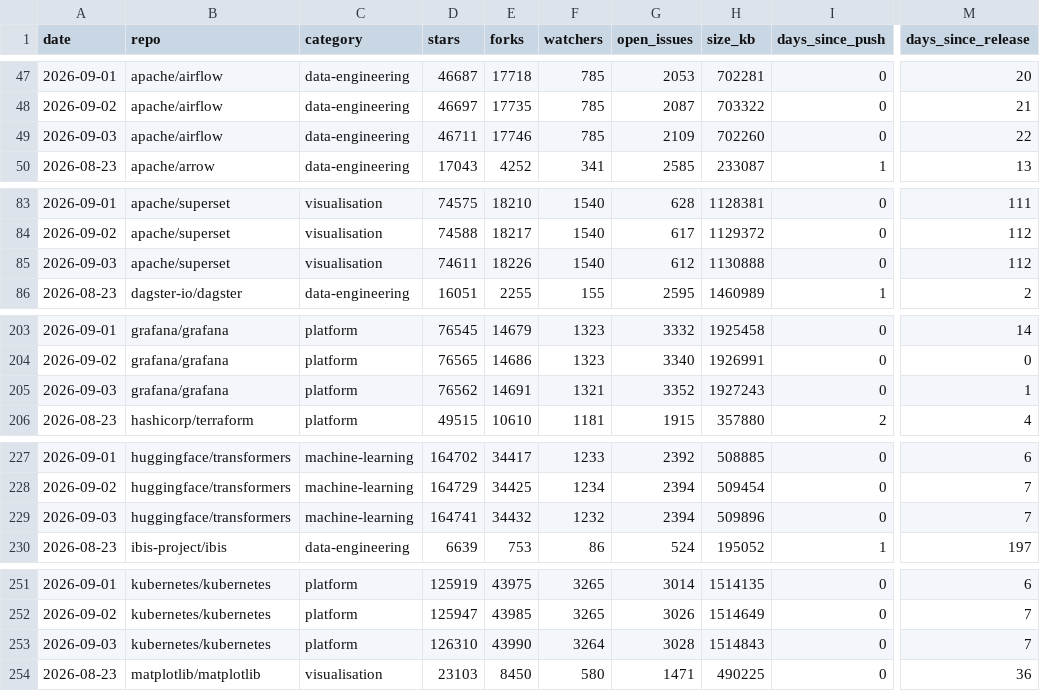
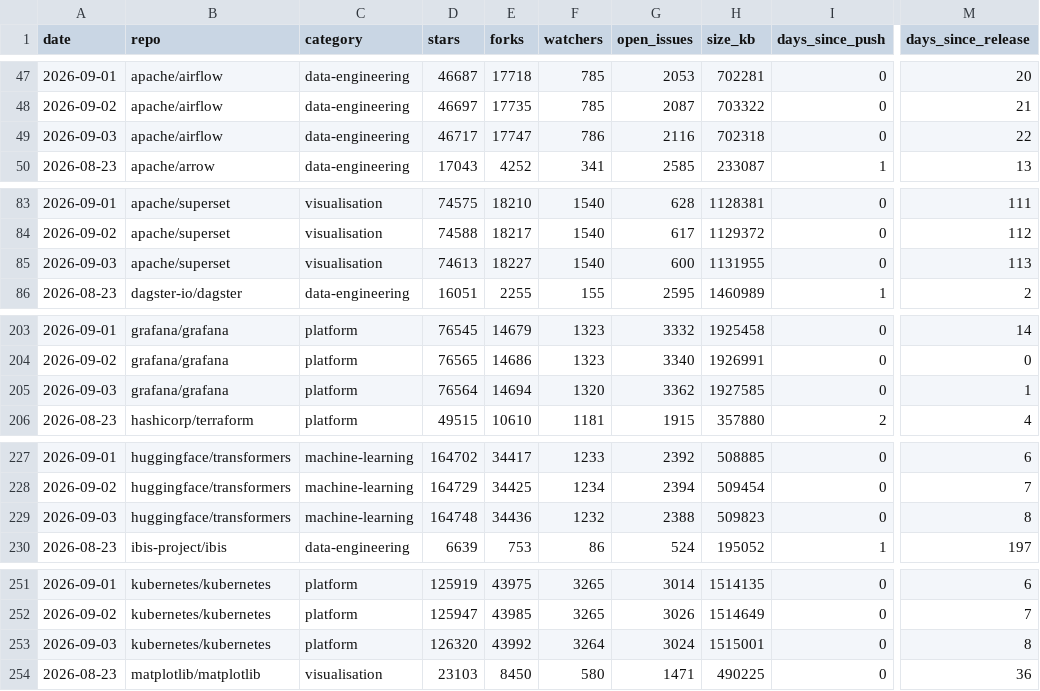
Before and after one commit to Amirzamani1l/oss-momentum, a CSV file: data/observations.csv, drawn as a sheet; only a part is shown, gaps mark what is left out; the diff covers the shown part only; the diff names each change by its address in the sheet, - before the commit and + after, or states it on an @@ line.

Commit message:
data: 2026-09-03 snapshot (42 projects, +1,099 stars, kubernetes leading) (#44)

```diff
--- a/data/observations.csv
+++ b/data/observations.csv
-D49 (stars): 46711
+D49 (stars): 46717
-E49 (forks): 17746
+E49 (forks): 17747
-F49 (watchers): 785
+F49 (watchers): 786
-G49 (open_issues): 2109
+G49 (open_issues): 2116
-H49 (size_kb): 702260
+H49 (size_kb): 702318
-D85 (stars): 74611
+D85 (stars): 74613
-E85 (forks): 18226
+E85 (forks): 18227
-G85 (open_issues): 612
+G85 (open_issues): 600
-H85 (size_kb): 1130888
+H85 (size_kb): 1131955
-M85 (days_since_release): 112
+M85 (days_since_release): 113
-D205 (stars): 76562
+D205 (stars): 76564
-E205 (forks): 14691
+E205 (forks): 14694
-F205 (watchers): 1321
+F205 (watchers): 1320
-G205 (open_issues): 3352
+G205 (open_issues): 3362
-H205 (size_kb): 1927243
+H205 (size_kb): 1927585
-D229 (stars): 164741
+D229 (stars): 164748
-E229 (forks): 34432
+E229 (forks): 34436
-G229 (open_issues): 2394
+G229 (open_issues): 2388
-H229 (size_kb): 509896
+H229 (size_kb): 509823
-M229 (days_since_release): 7
+M229 (days_since_release): 8
-D253 (stars): 126310
+D253 (stars): 126320
-E253 (forks): 43990
+E253 (forks): 43992
-G253 (open_issues): 3028
+G253 (open_issues): 3024
-H253 (size_kb): 1514843
+H253 (size_kb): 1515001
-M253 (days_since_release): 7
+M253 (days_since_release): 8
```
Also changed, not shown: 117 edited cells elsewhere in this file, 34 other files.
